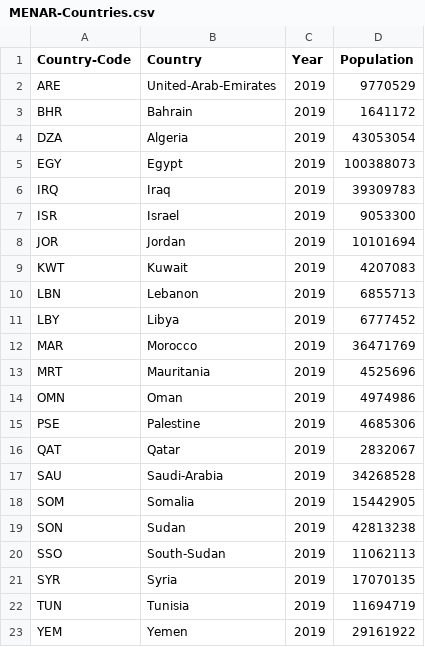
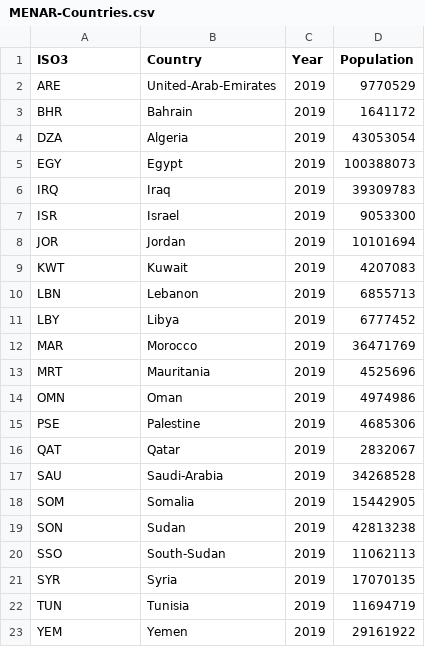
Before and after one commit to inception-labs/covid-vaccine-mena, a CSV file: Demographics/MENAR-Countries.csv, drawn as a sheet.

```diff
--- a/Demographics/MENAR-Countries.csv
+++ b/Demographics/MENAR-Countries.csv
@@ -1,2 +1,2 @@
-Country-Code,Country,Year,Population
+ISO3,Country,Year,Population
 ARE,United-Arab-Emirates,2019,9770529
```
Also changed, not shown: Scripts/mena.csv, 1 other file.
